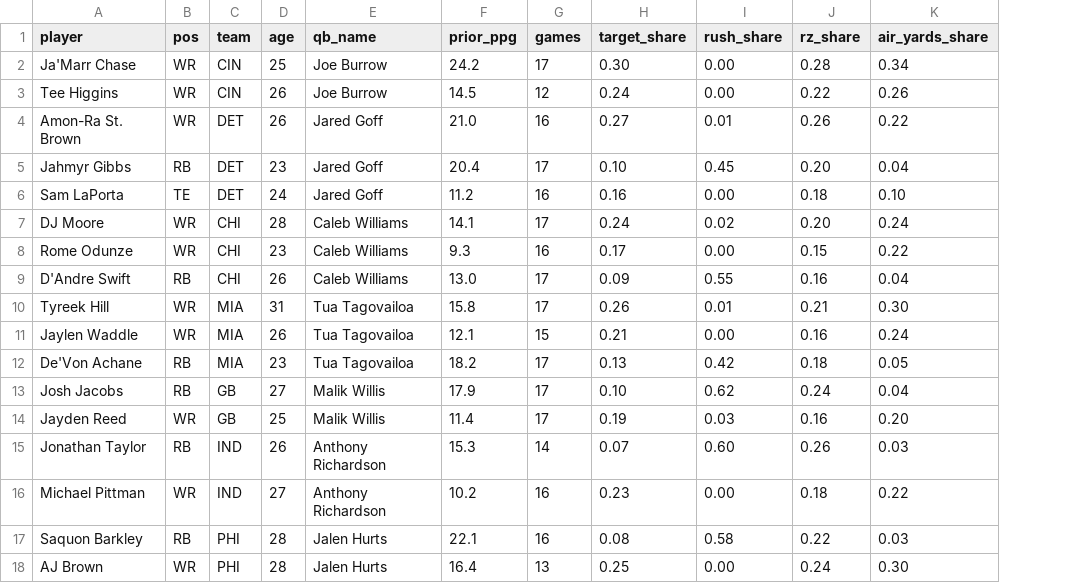
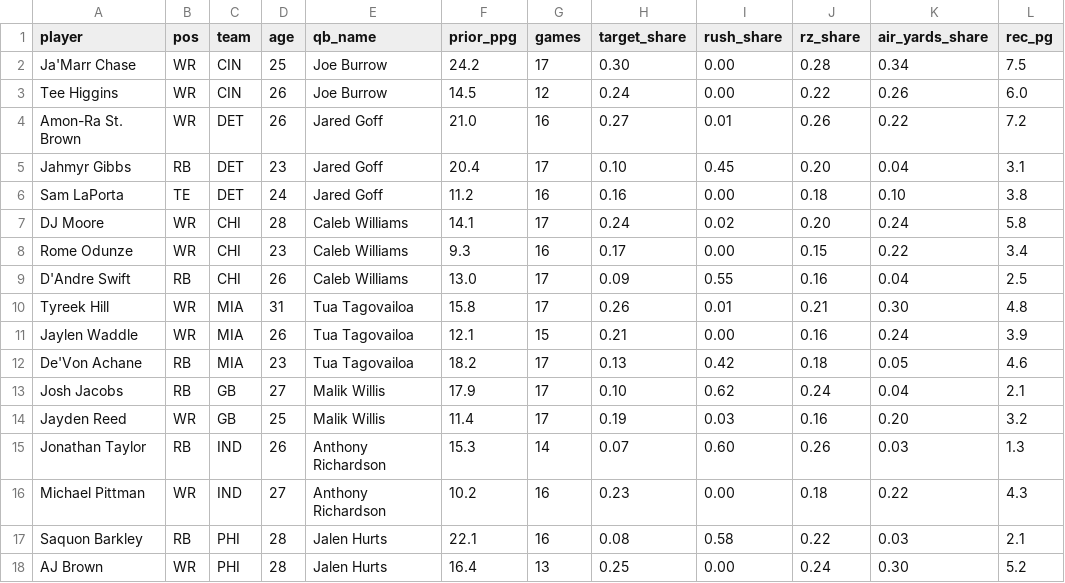
Before and after one commit to AlexKSmith99/whale-pod-fresh, a CSV file: nfl_model/data/sample_players.csv, drawn as a sheet; the diff names each change by its address in the sheet, - before the commit and + after, or states it on an @@ line.

```diff
--- a/nfl_model/data/sample_players.csv
+++ b/nfl_model/data/sample_players.csv
+column L (rec_pg), rows 2-18: 7.5 | 6.0 | 7.2 | 3.1 | 3.8 | 5.8 | 3.4 | 2.5 | 4.8 | 3.9 | 4.6 | 2.1 | 3.2 | 1.3 | 4.3 | 2.1 | 5.2
```
Also changed, not shown: nfl_model/data/rookies.csv, 6 other files.
